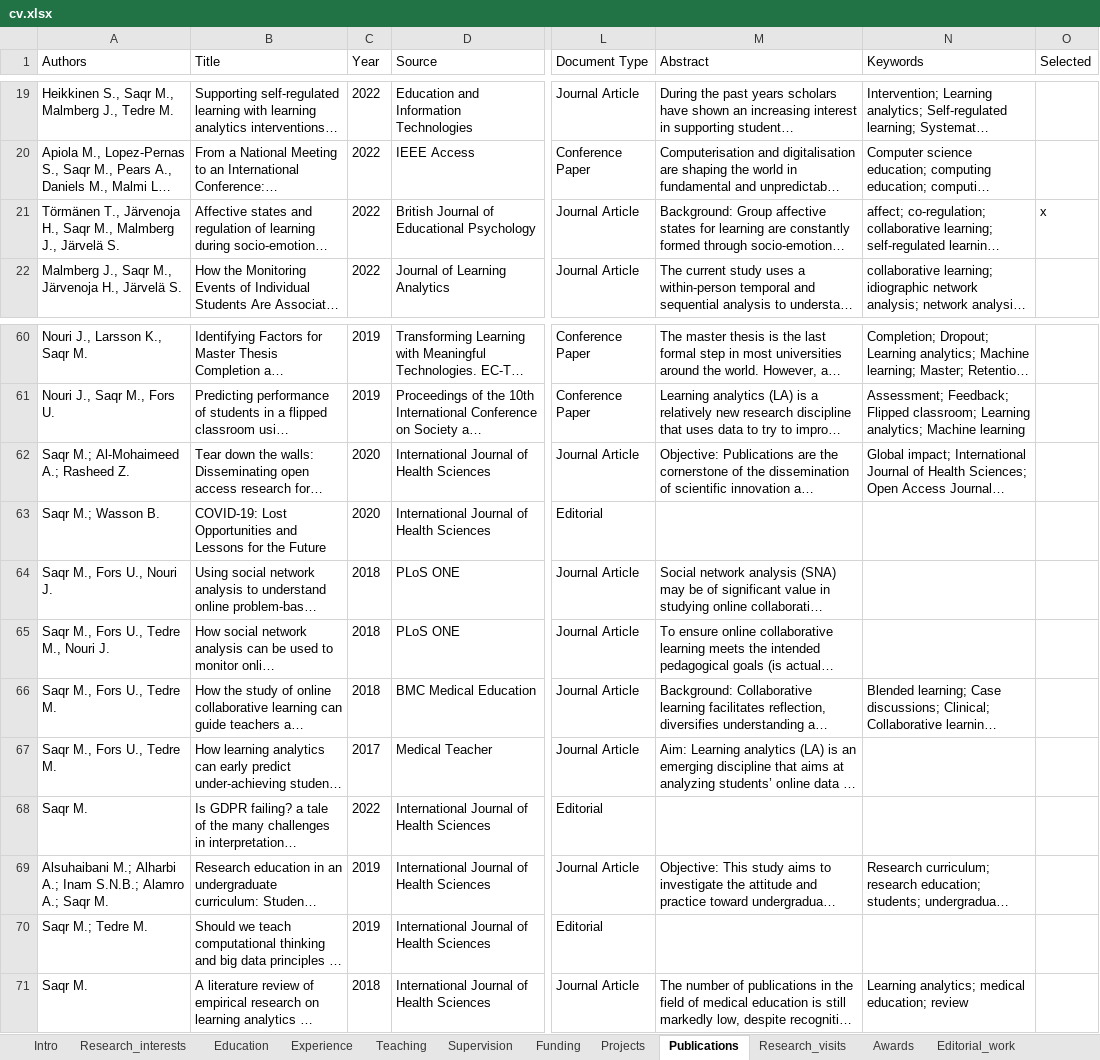
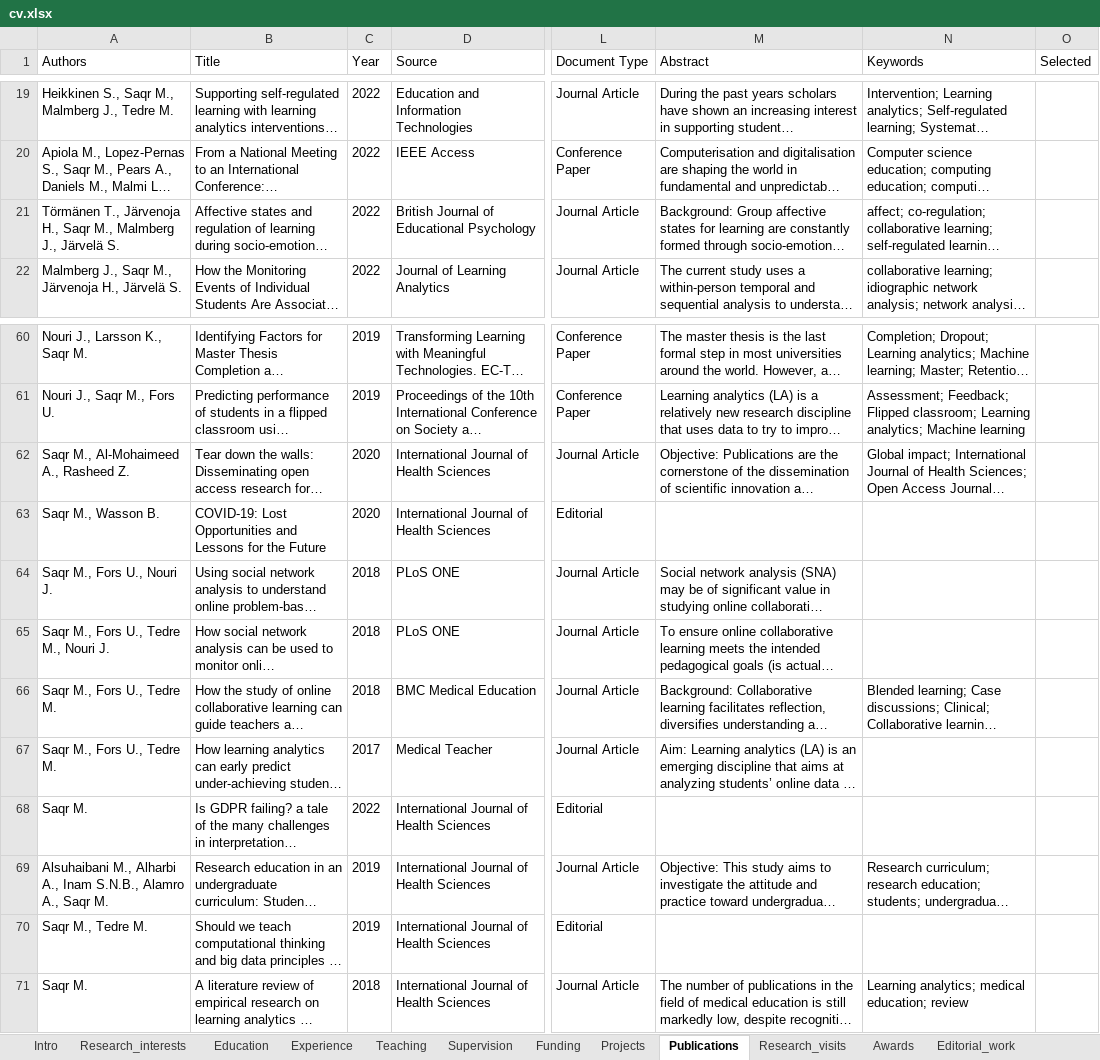
Before and after one commit to loxavia/loxavia.github.io, an Excel workbook: cv.xlsx, sheet Publications, drawn as a sheet; only a part is shown, gaps mark what is left out; long unchanged cells end in …; values as stored, in another font and other column widths than the file's, no borders; charts and pictures not drawn; the diff covers the shown part only; the diff names each change by its address in the sheet, - before the commit and + after, or states it on an @@ line.

```diff
--- a/cv.xlsx (sheet Publications)
+++ b/cv.xlsx (sheet Publications)
-O21 (Selected): x
+O21 (Selected): (empty)
-A62 (Authors): Saqr M.; Al-Mohaimeed A.; Rasheed Z.
+A62 (Authors): Saqr M., Al-Mohaimeed A., Rasheed Z.
-A63 (Authors): Saqr M.; Wasson B.
+A63 (Authors): Saqr M., Wasson B.
-A69 (Authors): Alsuhaibani M.; Alharbi A.; Inam S.N.B.; Alamro A.; Saqr M.
+A69 (Authors): Alsuhaibani M., Alharbi A., Inam S.N.B., Alamro A., Saqr M.
-A70 (Authors): Saqr M.; Tedre M.
+A70 (Authors): Saqr M., Tedre M.
```
Also changed, not shown: 1 added row, 36 edited cells and cell formats elsewhere in this sheet, 5 other files.
